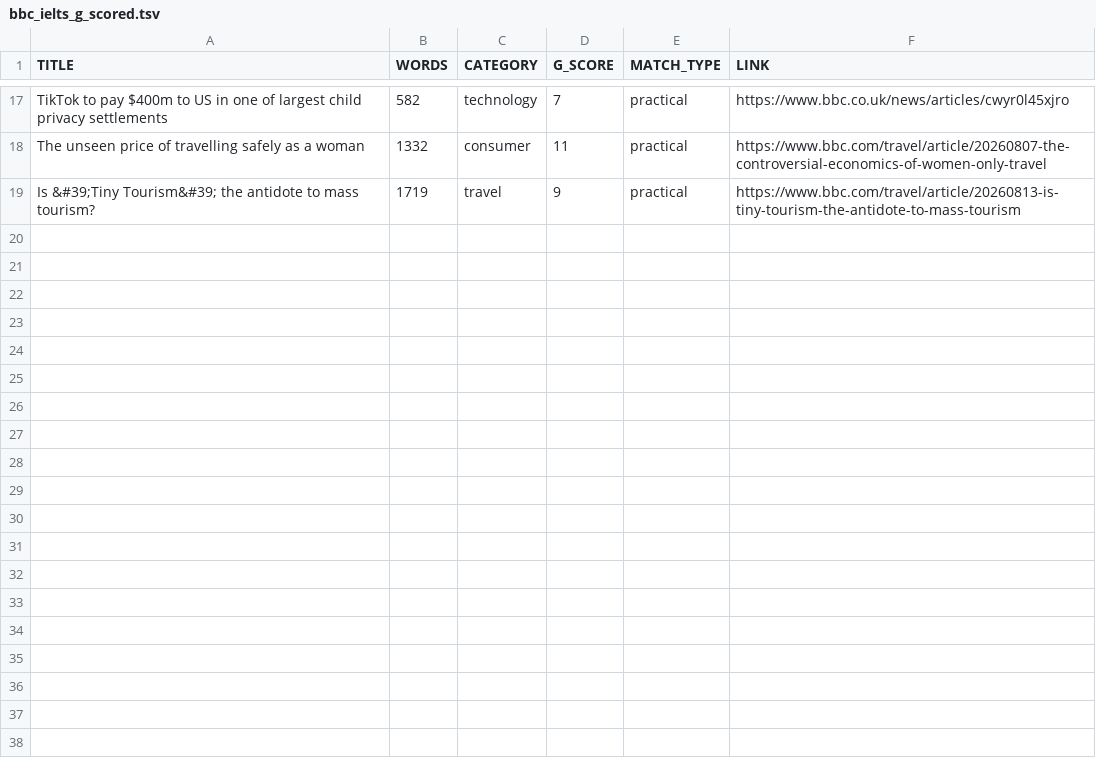
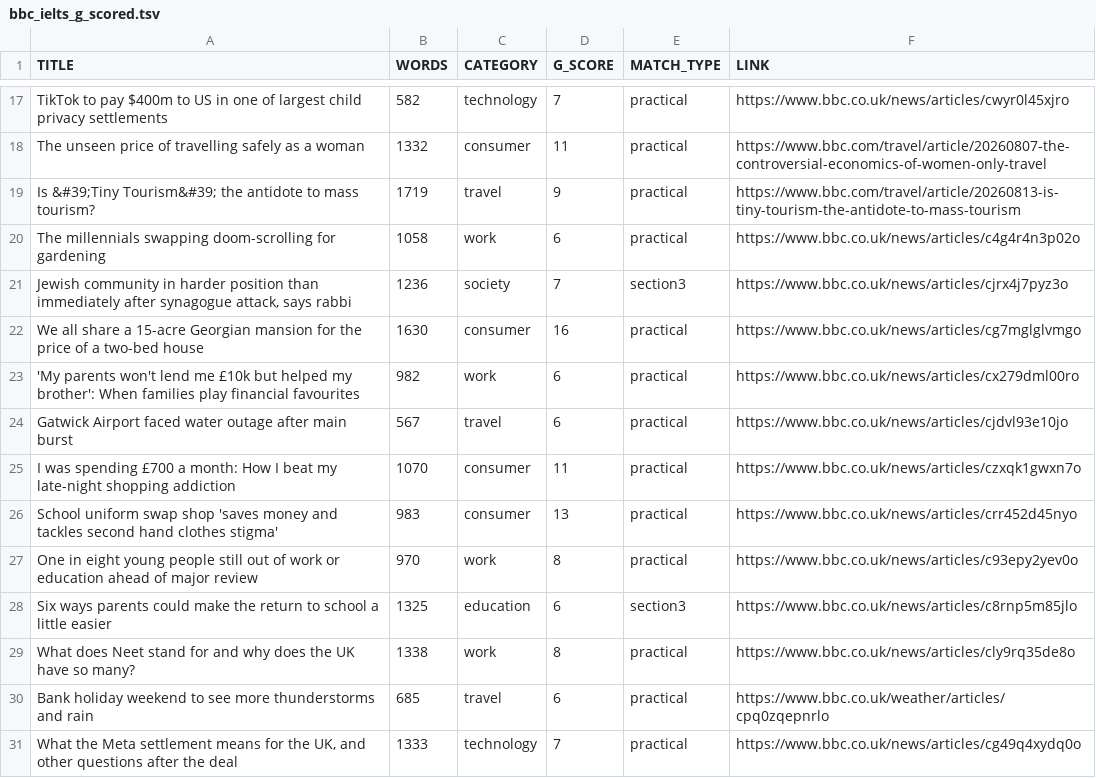
Before and after one commit to zcs19871221/leaning-english-ai, a TSV file: output/bbc_ielts_g_scored.tsv, drawn as a sheet; only a part is shown, gaps mark what is left out; the diff names each change by its address in the sheet, - before the commit and + after, or states it on an @@ line.

```diff
--- a/output/bbc_ielts_g_scored.tsv
+++ b/output/bbc_ielts_g_scored.tsv
+row 20: The millennials swapping doom-scrolling for gardening | 1058 | work | 6 | practical | https://www.bbc.co.uk/news/articles/c4g4r4n3p02o
+row 21: Jewish community in harder position than immediately after synagogue attack, says rabbi | 1236 | society | 7 | section3 | https://www.bbc.co.uk/news/articles/cjrx4j7pyz3o
+row 22: We all share a 15-acre Georgian mansion for the price of a two-bed house | 1630 | consumer | 16 | practical | https://www.bbc.co.uk/news/articles/cg7mglglvmgo
+row 23: 'My parents won't lend me £10k but helped my brother': When families play financial favourites | 982 | work | 6 | practical | https://www.bbc.co.uk/news/articles/cx279dml00ro
+row 24: Gatwick Airport faced water outage after main burst | 567 | travel | 6 | practical | https://www.bbc.co.uk/news/articles/cjdvl93e10jo
+row 25: I was spending £700 a month: How I beat my late-night shopping addiction | 1070 | consumer | 11 | practical | https://www.bbc.co.uk/news/articles/czxqk1gwxn7o
+row 26: School uniform swap shop 'saves money and tackles second hand clothes stigma' | 983 | consumer | 13 | practical | https://www.bbc.co.uk/news/articles/crr452d45nyo
+row 27: One in eight young people still out of work or education ahead of major review | 970 | work | 8 | practical | https://www.bbc.co.uk/news/articles/c93epy2yev0o
+row 28: Six ways parents could make the return to school a little easier | 1325 | education | 6 | section3 | https://www.bbc.co.uk/news/articles/c8rnp5m85jlo
+row 29: What does Neet stand for and why does the UK have so many? | 1338 | work | 8 | practical | https://www.bbc.co.uk/news/articles/cly9rq35de8o
+row 30: Bank holiday weekend to see more thunderstorms and rain | 685 | travel | 6 | practical | https://www.bbc.co.uk/weather/articles/cpq0zqepnrlo
+row 31: What the Meta settlement means for the UK, and other questions after the deal | 1333 | technology | 7 | practical | https://www.bbc.co.uk/news/articles/cg49q4xydq0o
```
Also changed, not shown: output/bbc_ielts_g.tsv.
